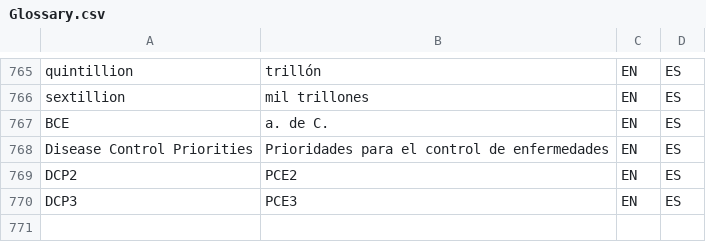
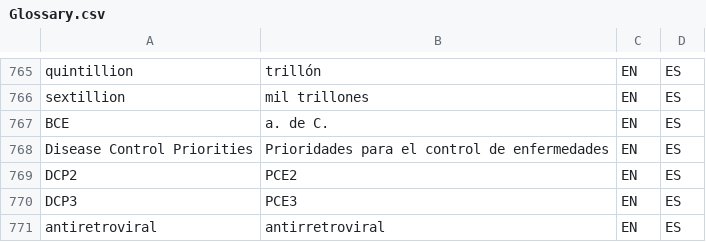
Before and after one commit to tlon-team/babel-refs, a CSV file: etc/Glossary.csv, drawn as a sheet; only a part is shown, gaps mark what is left out.

Commit message:
Glossary: add "antiretroviral"

```diff
--- a/etc/Glossary.csv
+++ b/etc/Glossary.csv
@@ -770 +770,2 @@
 "DCP3","PCE3","EN","ES"
+"antiretroviral","antirretroviral","EN","ES"
```
